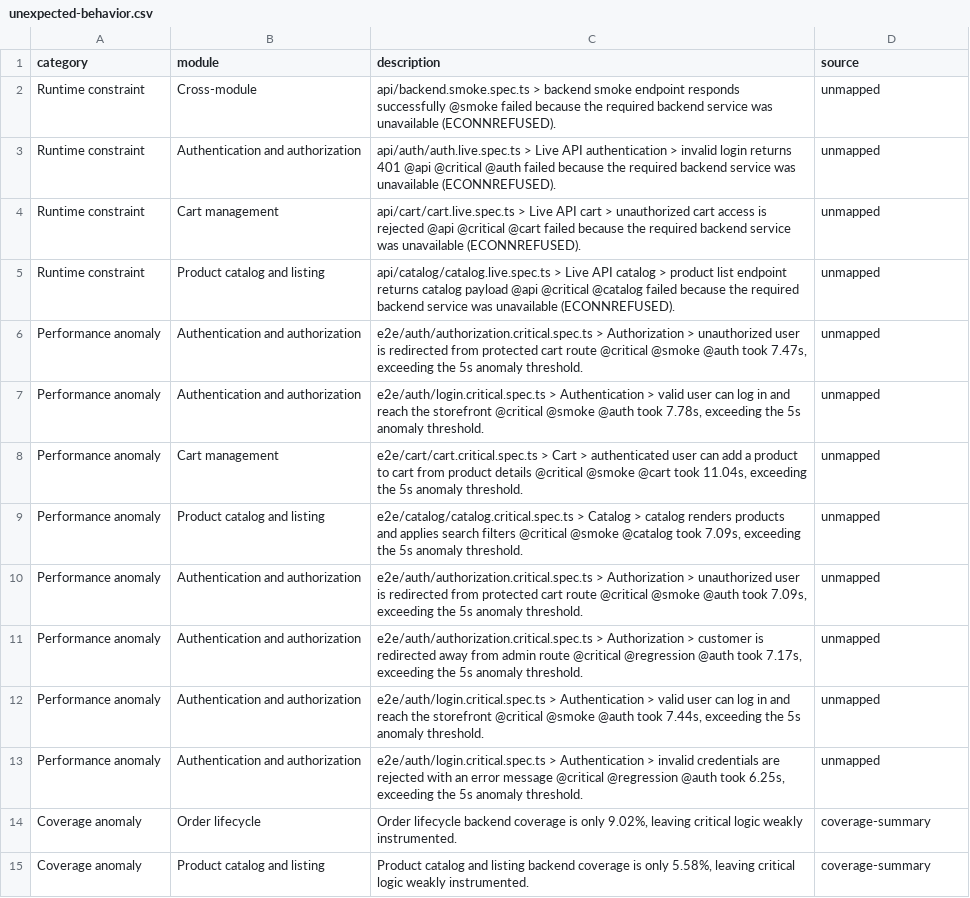
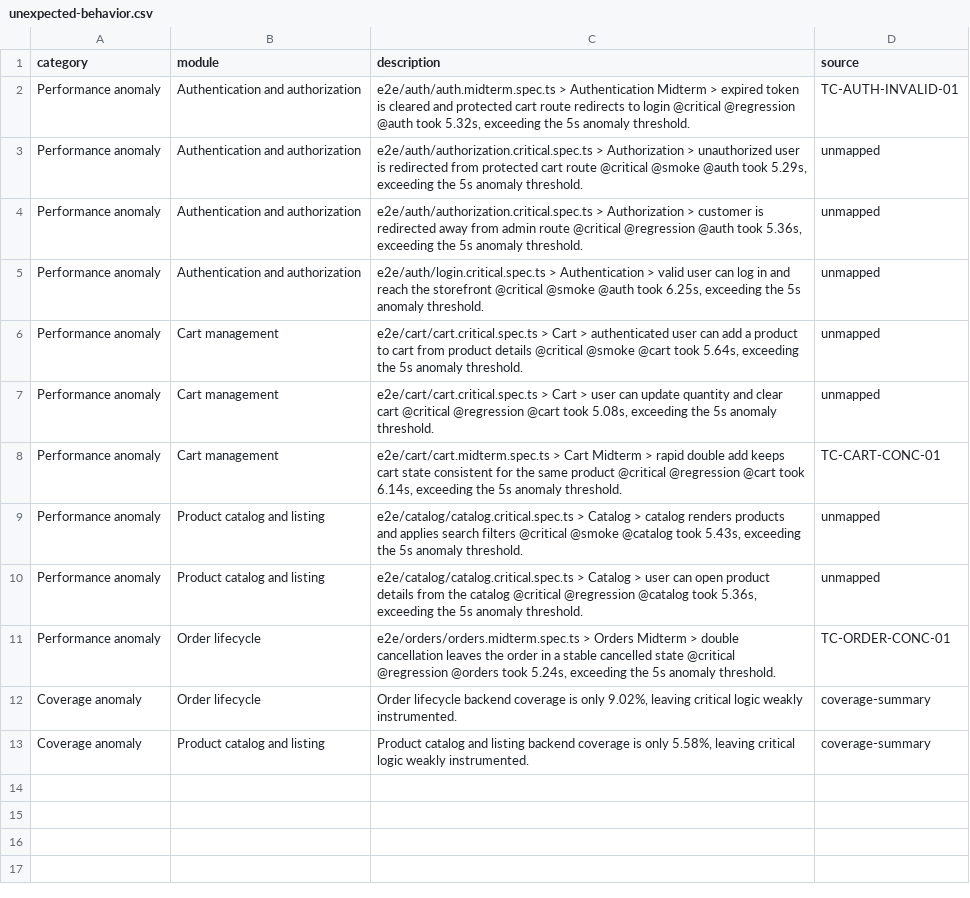
Before and after one commit to nktwn/aqa_midterm, a CSV file: qa-docs/tables/unexpected-behavior.csv, drawn as a sheet.

```diff
--- a/qa-docs/tables/unexpected-behavior.csv
+++ b/qa-docs/tables/unexpected-behavior.csv
@@ -1,14 +1,12 @@
 "category","module","description","source"
-"Runtime constraint","Cross-module","api/backend.smoke.spec.ts > backend smoke endpoint responds successfully @smoke failed because the required backend service was unavailable (ECONNREFUSED).","unmapped"
-"Runtime constraint","Authentication and authorization","api/auth/auth.live.spec.ts > Live API authentication > invalid login returns 401 @api @critical @auth failed because the required backend service was unavailable (ECONNREFUSED).","unmapped"
-"Runtime constraint","Cart management","api/cart/cart.live.spec.ts > Live API cart > unauthorized cart access is rejected @api @critical @cart failed because the required backend service was unavailable (ECONNREFUSED).","unmapped"
-"Runtime constraint","Product catalog and listing","api/catalog/catalog.live.spec.ts > Live API catalog > product list endpoint returns catalog payload @api @critical @catalog failed because the required backend service was unavailable (ECONNREFUSED).","unmapped"
-"Performance anomaly","Authentication and authorization","e2e/auth/authorization.critical.spec.ts > Authorization > unauthorized user is redirected from protected cart route @critical @smoke @auth took 7.47s, exceeding the 5s anomaly threshold.","unmapped"
-"Performance anomaly","Authentication and authorization","e2e/auth/login.critical.spec.ts > Authentication > valid user can log in and reach the storefront @critical @smoke @auth took 7.78s, exceeding the 5s anomaly threshold.","unmapped"
-"Performance anomaly","Cart management","e2e/cart/cart.critical.spec.ts > Cart > authenticated user can add a product to cart from product details @critical @smoke @cart took 11.04s, exceeding the 5s anomaly threshold.","unmapped"
-"Performance anomaly","Product catalog and listing","e2e/catalog/catalog.critical.spec.ts > Catalog > catalog renders products and applies search filters @critical @smoke @catalog took 7.09s, exceeding the 5s anomaly threshold.","unmapped"
-"Performance anomaly","Authentication and authorization","e2e/auth/authorization.critical.spec.ts > Authorization > unauthorized user is redirected from protected cart route @critical @smoke @auth took 7.09s, exceeding the 5s anomaly threshold.","unmapped"
-"Performance anomaly","Authentication and authorization","e2e/auth/authorization.critical.spec.ts > Authorization > customer is redirected away from admin route @critical @regression @auth took 7.17s, exceeding the 5s anomaly threshold.","unmapped"
-"Performance anomaly","Authentication and authorization","e2e/auth/login.critical.spec.ts > Authentication > valid user can log in and reach the storefront @critical @smoke @auth took 7.44s, exceeding the 5s anomaly threshold.","unmapped"
-"Performance anomaly","Authentication and authorization","e2e/auth/login.critical.spec.ts > Authentication > invalid credentials are rejected with an error message @critical @regression @auth took 6.25s, exceeding the 5s anomaly threshold.","unmapped"
+"Performance anomaly","Authentication and authorization","e2e/auth/auth.midterm.spec.ts > Authentication Midterm > expired token is cleared and protected cart route redirects to login @critical @regression @auth took 5.32s, exceeding the 5s anomaly threshold.","TC-AUTH-INVALID-01"
+"Performance anomaly","Authentication and authorization","e2e/auth/authorization.critical.spec.ts > Authorization > unauthorized user is redirected from protected cart route @critical @smoke @auth took 5.29s, exceeding the 5s anomaly threshold.","unmapped"
+"Performance anomaly","Authentication and authorization","e2e/auth/authorization.critical.spec.ts > Authorization > customer is redirected away from admin route @critical @regression @auth took 5.36s, exceeding the 5s anomaly threshold.","unmapped"
+"Performance anomaly","Authentication and authorization","e2e/auth/login.critical.spec.ts > Authentication > valid user can log in and reach the storefront @critical @smoke @auth took 6.25s, exceeding the 5s anomaly threshold.","unmapped"
+"Performance anomaly","Cart management","e2e/cart/cart.critical.spec.ts > Cart > authenticated user can add a product to cart from product details @critical @smoke @cart took 5.64s, exceeding the 5s anomaly threshold.","unmapped"
+"Performance anomaly","Cart management","e2e/cart/cart.critical.spec.ts > Cart > user can update quantity and clear cart @critical @regression @cart took 5.08s, exceeding the 5s anomaly threshold.","unmapped"
+"Performance anomaly","Cart management","e2e/cart/cart.midterm.spec.ts > Cart Midterm > rapid double add keeps cart state consistent for the same product @critical @regression @cart took 6.14s, exceeding the 5s anomaly threshold.","TC-CART-CONC-01"
+"Performance anomaly","Product catalog and listing","e2e/catalog/catalog.critical.spec.ts > Catalog > catalog renders products and applies search filters @critical @smoke @catalog took 5.43s, exceeding the 5s anomaly threshold.","unmapped"
+"Performance anomaly","Product catalog and listing","e2e/catalog/catalog.critical.spec.ts > Catalog > user can open product details from the catalog @critical @regression @catalog took 5.36s, exceeding the 5s anomaly threshold.","unmapped"
+"Performance anomaly","Order lifecycle","e2e/orders/orders.midterm.spec.ts > Orders Midterm > double cancellation leaves the order in a stable cancelled state @critical @regression @orders took 5.24s, exceeding the 5s anomaly threshold.","TC-ORDER-CONC-01"
 "Coverage anomaly","Order lifecycle","Order lifecycle backend coverage is only 9.02%, leaving critical logic weakly instrumented.","coverage-summary"
```
Also changed, not shown: qa-docs/tables/execution-time.csv, qa-docs/tables/midterm-metrics-summary.csv, 19 other files.
